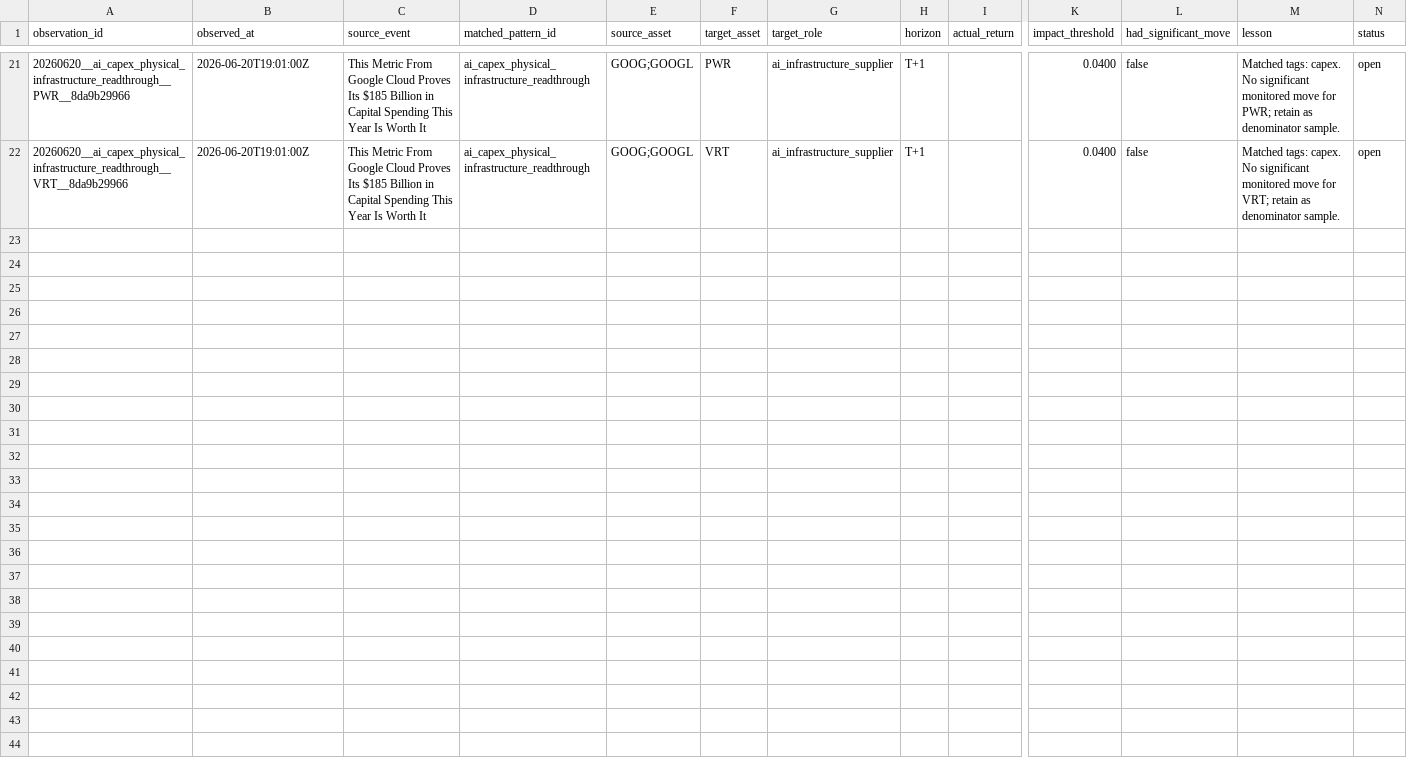
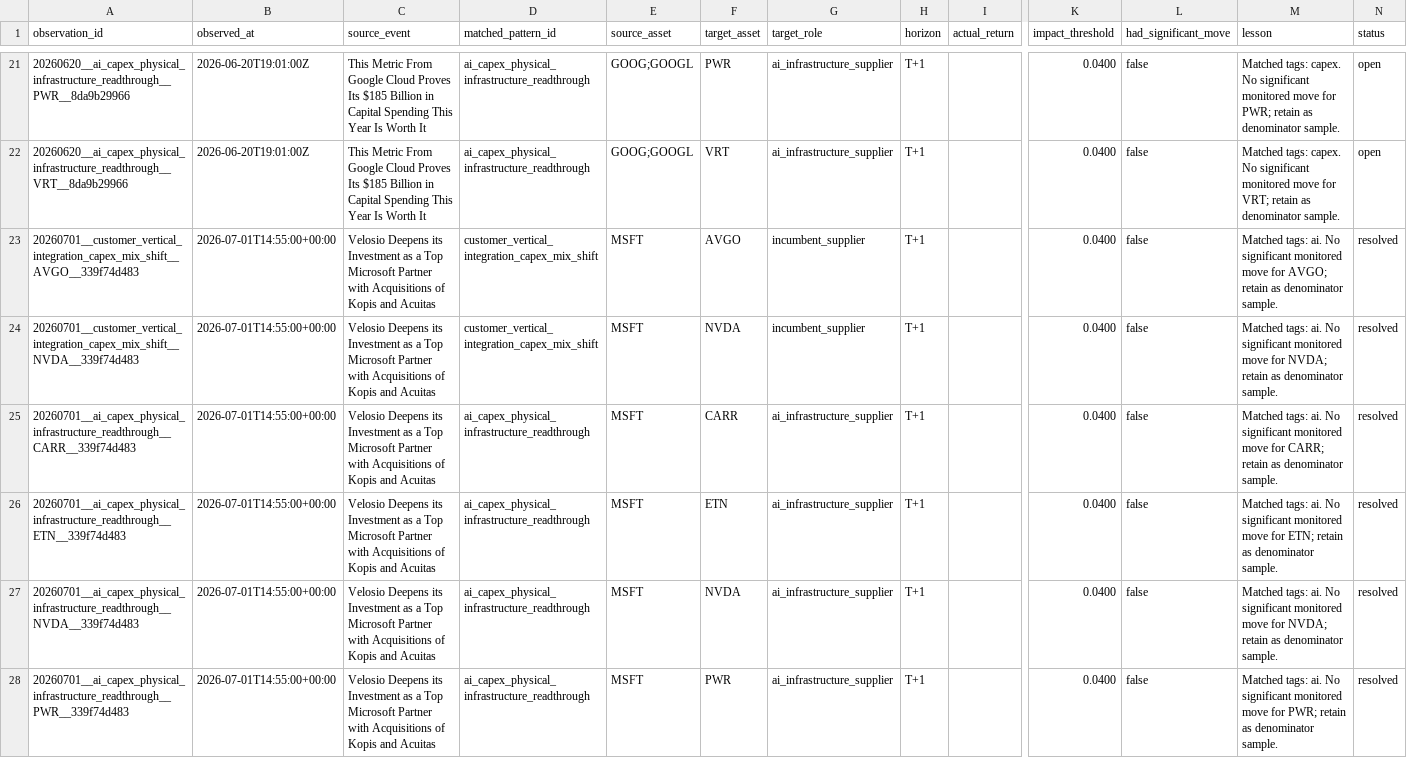
Before and after one commit to zhongdaweiai/metis-site, a CSV file: null_observations.csv, drawn as a sheet; only a part is shown, gaps mark what is left out; rows hold the shown columns only; the diff covers the shown part only; the diff names each change by its address in the sheet, - before the commit and + after, or states it on an @@ line.

```diff
--- a/null_observations.csv
+++ b/null_observations.csv
+row 23: 20260701__customer_vertical_integration_capex_mix_shift__AVGO__339f74d483 | 2026-07-01T14:55:00+00:00 | Velosio Deepens its Investment as a Top Microsoft Partner with Acquisitions of Kopis and Acuitas | customer_vertical_integration_capex_mix_shift | MSFT | AVGO | incumbent_supplier | T+1 |  | 0.0400 | false | Matched tags: ai. No significant monitored move for AVGO; retain as denominator sample. | resolved
+row 24: 20260701__customer_vertical_integration_capex_mix_shift__NVDA__339f74d483 | 2026-07-01T14:55:00+00:00 | Velosio Deepens its Investment as a Top Microsoft Partner with Acquisitions of Kopis and Acuitas | customer_vertical_integration_capex_mix_shift | MSFT | NVDA | incumbent_supplier | T+1 |  | 0.0400 | false | Matched tags: ai. No significant monitored move for NVDA; retain as denominator sample. | resolved
+row 25: 20260701__ai_capex_physical_infrastructure_readthrough__CARR__339f74d483 | 2026-07-01T14:55:00+00:00 | Velosio Deepens its Investment as a Top Microsoft Partner with Acquisitions of Kopis and Acuitas | ai_capex_physical_infrastructure_readthrough | MSFT | CARR | ai_infrastructure_supplier | T+1 |  | 0.0400 | false | Matched tags: ai. No significant monitored move for CARR; retain as denominator sample. | resolved
+row 26: 20260701__ai_capex_physical_infrastructure_readthrough__ETN__339f74d483 | 2026-07-01T14:55:00+00:00 | Velosio Deepens its Investment as a Top Microsoft Partner with Acquisitions of Kopis and Acuitas | ai_capex_physical_infrastructure_readthrough | MSFT | ETN | ai_infrastructure_supplier | T+1 |  | 0.0400 | false | Matched tags: ai. No significant monitored move for ETN; retain as denominator sample. | resolved
+row 27: 20260701__ai_capex_physical_infrastructure_readthrough__NVDA__339f74d483 | 2026-07-01T14:55:00+00:00 | Velosio Deepens its Investment as a Top Microsoft Partner with Acquisitions of Kopis and Acuitas | ai_capex_physical_infrastructure_readthrough | MSFT | NVDA | ai_infrastructure_supplier | T+1 |  | 0.0400 | false | Matched tags: ai. No significant monitored move for NVDA; retain as denominator sample. | resolved
+row 28: 20260701__ai_capex_physical_infrastructure_readthrough__PWR__339f74d483 | 2026-07-01T14:55:00+00:00 | Velosio Deepens its Investment as a Top Microsoft Partner with Acquisitions of Kopis and Acuitas | ai_capex_physical_infrastructure_readthrough | MSFT | PWR | ai_infrastructure_supplier | T+1 |  | 0.0400 | false | Matched tags: ai. No significant monitored move for PWR; retain as denominator sample. | resolved
```
Also changed, not shown: 6 added rows elsewhere in this file, model_comparisons.csv, news_candidates.csv, 13 other files.
